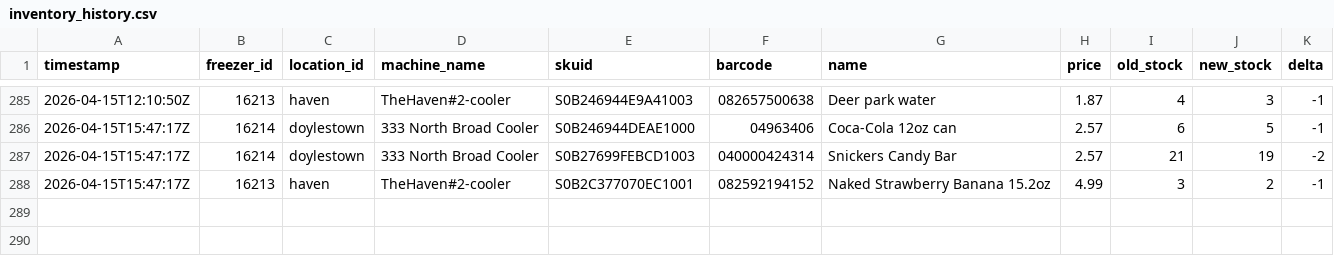
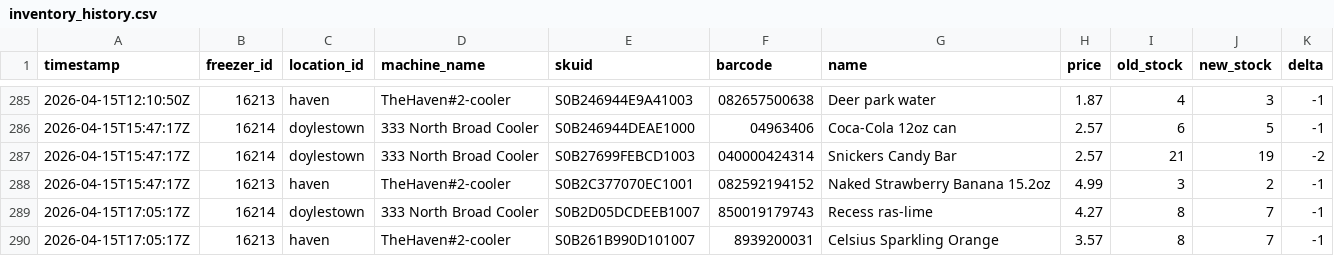
Before and after one commit to lukeleisman/blanketbox_public, a CSV file: docs/inventory_history.csv, drawn as a sheet; only a part is shown, gaps mark what is left out; the diff names each change by its address in the sheet, - before the commit and + after, or states it on an @@ line.

```diff
--- a/docs/inventory_history.csv
+++ b/docs/inventory_history.csv
+row 289: 2026-04-15T17:05:17Z | 16214 | doylestown | 333 North Broad Cooler | S0B2D05DCDEEB1007 | 850019179743 | Recess ras-lime | 4.27 | 8 | 7 | -1
+row 290: 2026-04-15T17:05:17Z | 16213 | haven | TheHaven#2-cooler | S0B261B990D101007 | 8939200031 | Celsius Sparkling Orange | 3.57 | 8 | 7 | -1
```
Also changed, not shown: docs/inventory.csv, 2 other files.
